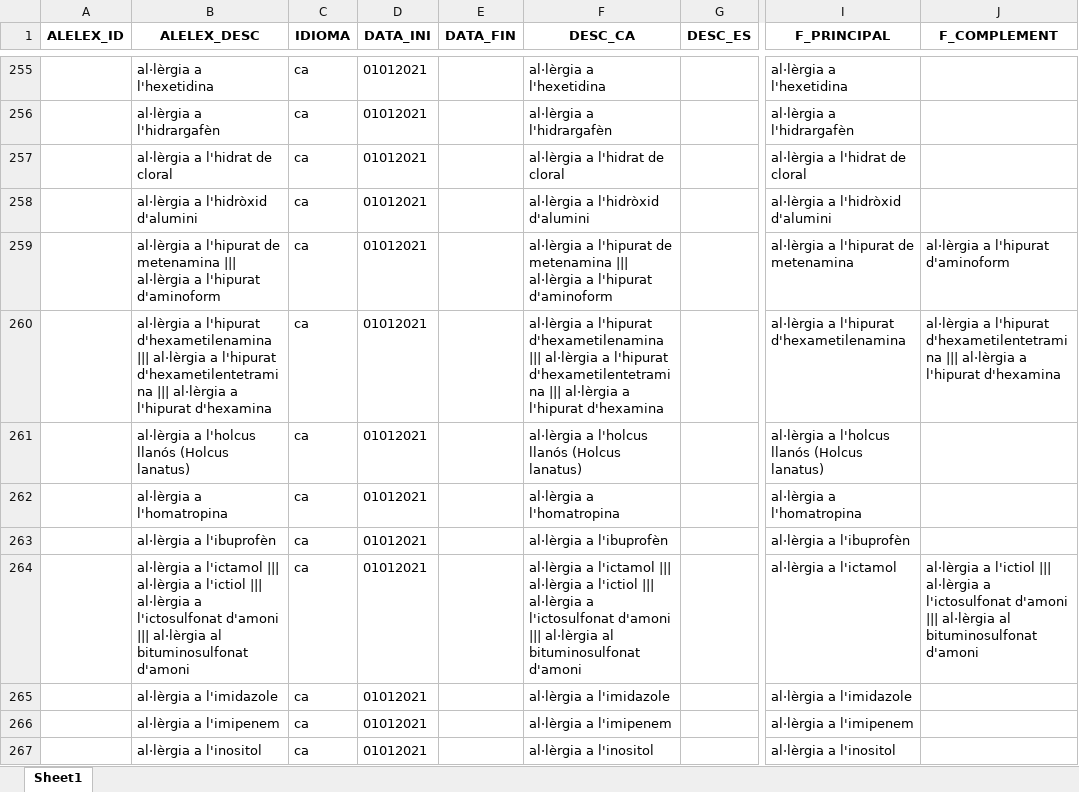
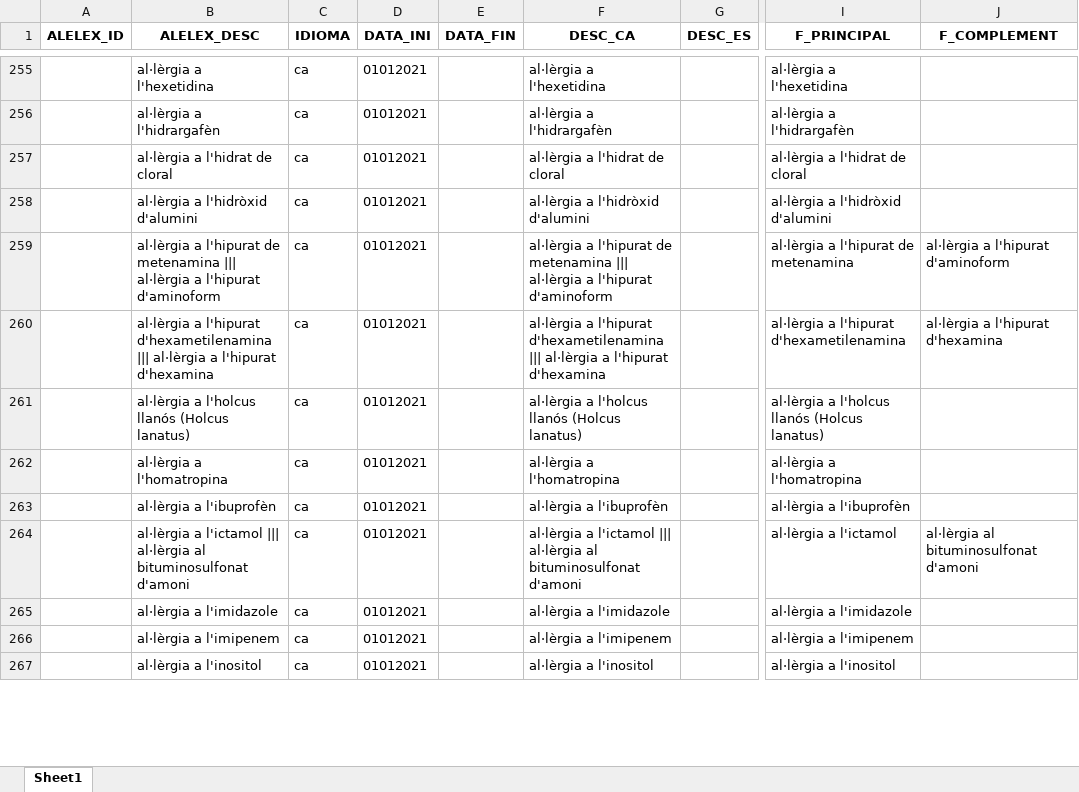
Before and after one commit to Enric97/Project-Excel_Refiner, an Excel workbook: really.xlsx, sheet Sheet1, drawn as a sheet; only a part is shown, gaps mark what is left out; values as stored, in another font and other column widths than the file's, no borders; the diff covers the shown part only; the diff names each change by its address in the sheet, - before the commit and + after, or states it on an @@ line.

```diff
--- a/really.xlsx (sheet Sheet1)
+++ b/really.xlsx (sheet Sheet1)
-B260 (ALELEX_DESC): …a l'hipurat d'hexametilentetramina ||| al·lèrgia a l'hipurat d'hexamina
+B260 (ALELEX_DESC): …a l'hipurat d'hexamina
-F260 (DESC_CA): …a l'hipurat d'hexametilentetramina ||| al·lèrgia a l'hipurat d'hexamina
+F260 (DESC_CA): …a l'hipurat d'hexamina
-J260 (F_COMPLEMENT): …a l'hipurat d'hexametilentetramina ||| al·lèrgia a l'hipurat d'hexamina
+J260 (F_COMPLEMENT): …a l'hipurat d'hexamina
-B264 (ALELEX_DESC): …||| al·lèrgia a l'ictiol ||| al·lèrgia a l'ictosulfonat d'amoni ||| al·lèrgia al bituminosulfonat…
+B264 (ALELEX_DESC): …||| al·lèrgia al bituminosulfonat…
-F264 (DESC_CA): …||| al·lèrgia a l'ictiol ||| al·lèrgia a l'ictosulfonat d'amoni ||| al·lèrgia al bituminosulfonat…
+F264 (DESC_CA): …||| al·lèrgia al bituminosulfonat…
-J264 (F_COMPLEMENT): al·lèrgia a l'ictiol ||| al·lèrgia a l'ictosulfonat d'amoni ||| al·lèrgia al bituminosulfonat…
+J264 (F_COMPLEMENT): al·lèrgia al bituminosulfonat…
```
Also changed, not shown: 543 edited cells elsewhere in this sheet, 2 other files.
